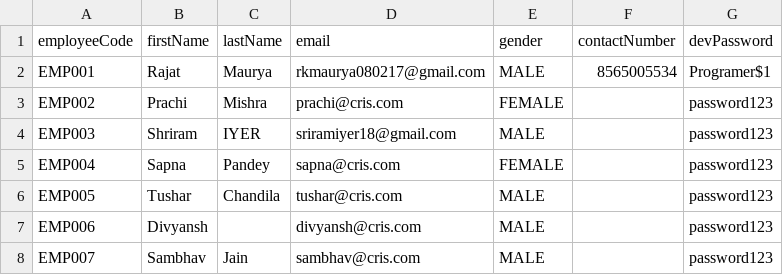
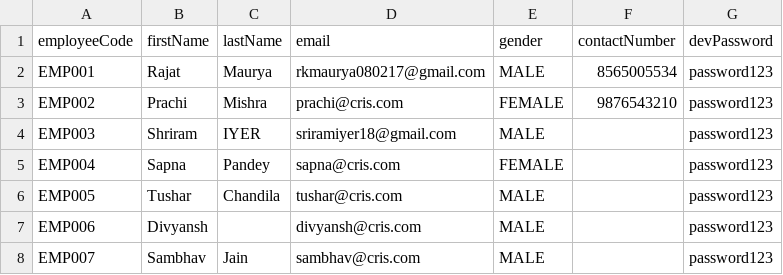
Before and after one commit to RKMaurya080217/workforce-roster-management-system, a CSV file: src/main/resources/employees.csv, drawn as a sheet.

```diff
--- a/src/main/resources/employees.csv
+++ b/src/main/resources/employees.csv
@@ -1,4 +1,4 @@
 employeeCode,firstName,lastName,email,gender,contactNumber,devPassword
-EMP001,Rajat,Maurya,rkmaurya080217@gmail.com,MALE,8565005534,Programer$1
-EMP002,Prachi,Mishra,prachi@cris.com,FEMALE,,password123
+EMP001,Rajat,Maurya,rkmaurya080217@gmail.com,MALE,8565005534,password123
+EMP002,Prachi,Mishra,prachi@cris.com,FEMALE,9876543210,password123
 EMP003,Shriram,IYER,sriramiyer18@gmail.com,MALE,,password123
```
Also changed, not shown: 34 other files.
